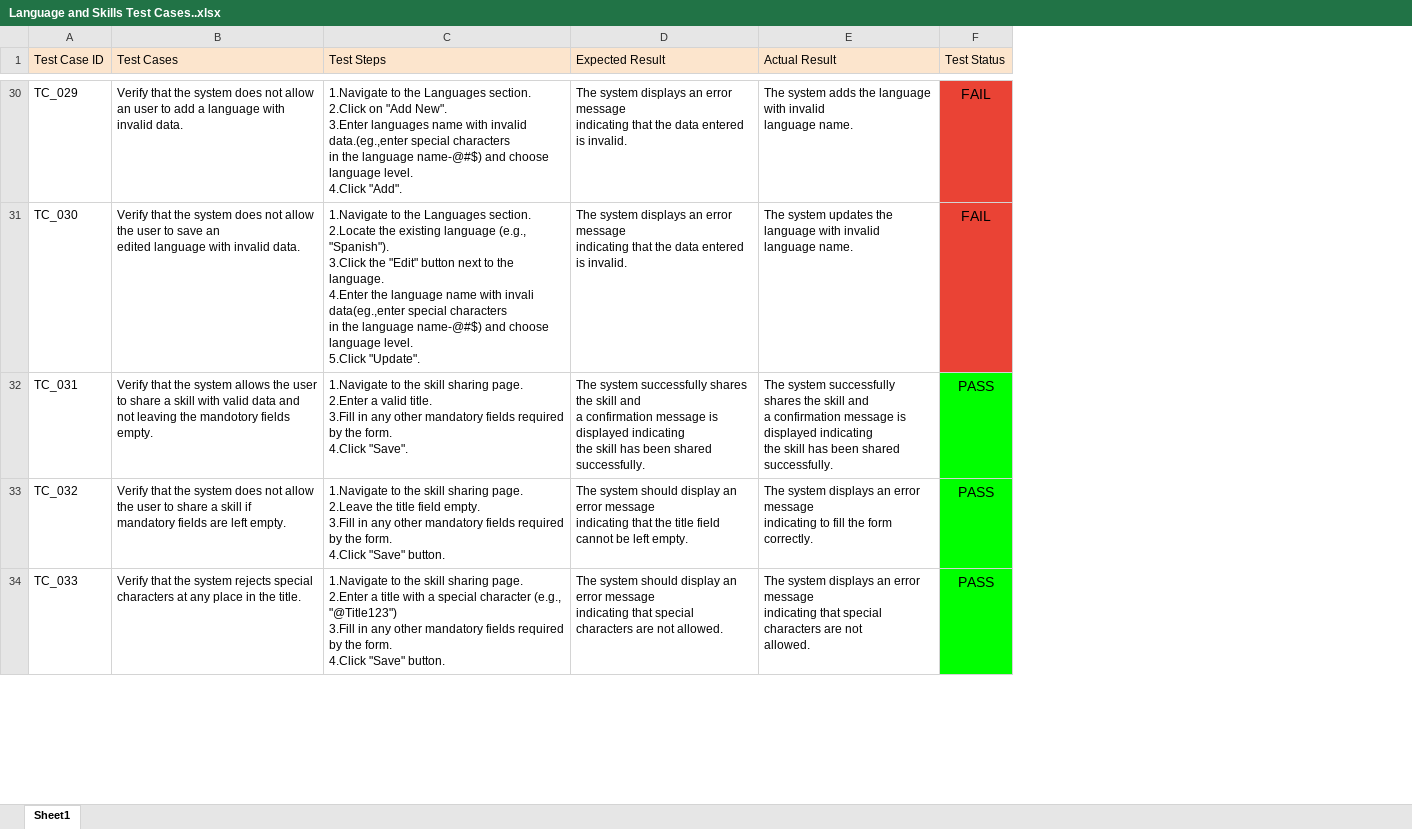
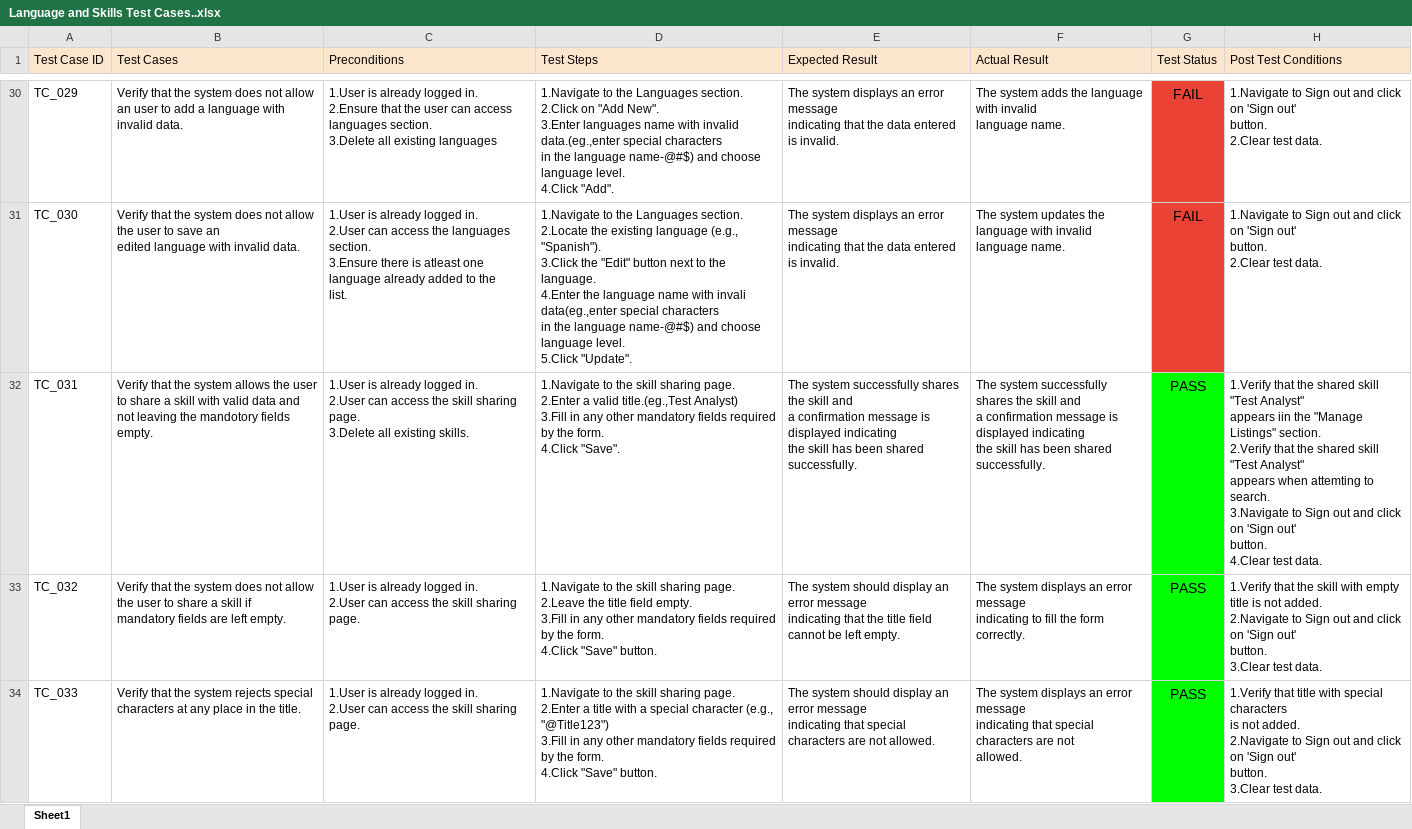
Before and after one commit to ayshafirdo/Onboarding, an Excel workbook: Language and Skills Test Cases..xlsx, sheet Sheet1, drawn as a sheet; only a part is shown, gaps mark what is left out; values as stored, in another font and other column widths than the file's, no borders; charts and pictures not drawn; addresses are those after the commit; ↵ is a line break in a cell; the diff covers the shown part only; the diff names each change by its address in the sheet, - before the commit and + after, or states it on an @@ line.

Commit message:
Updated test cases with preconditions and post test conditions

```diff
--- a/Language and Skills Test Cases..xlsx (sheet Sheet1)
+++ b/Language and Skills Test Cases..xlsx (sheet Sheet1)
+column C (Preconditions), rows 30-34: 1.User is already logged in. ↵ 2.Ensure that the user can access languages section. ↵ 3.Delete all existing languages | 1.User is already logged in. ↵ 2.User can access the languages section. ↵ 3.Ensure there is atleast one language already added to the ↵ list. | 1.User is already logged in. ↵ 2.User can access the skill sharing page. ↵ 3.Delete all existing skills. | 1.User is already logged in. ↵ 2.User can access the skill sharing page. | 1.User is already logged in. ↵ 2.User can access the skill sharing page.
+column H (Post Test Conditions), rows 30-34: 1.Navigate to Sign out and click on 'Sign out' ↵ button. ↵ 2.Clear test data. | 1.Navigate to Sign out and click on 'Sign out' ↵ button. ↵ 2.Clear test data. | 1.Verify that the shared skill "Test Analyst" ↵ appears iin the "Manage Listings" section. ↵ 2.Verify that the shared skill "Test Analyst" ↵ appears when attemting to search. ↵ 3.Navigate to Sign out and click on 'Sign out' ↵ button. ↵ 4.Clear test data. | 1.Verify that the skill with empty title is not added. ↵ 2.Navigate to Sign out and click on 'Sign out' ↵ button. ↵ 3.Clear test data. | 1.Verify that title with special characters ↵ is not added. ↵ 2.Navigate to Sign out and click on 'Sign out' ↵ button. ↵ 3.Clear test data.
-D32 (Test Steps): …a valid title. ↵ 3.Fill in…
+D32 (Test Steps): …a valid title.(eg.,Test Analyst) ↵ 3.Fill in…
```
Also changed, not shown: 2 added rows and 11 edited cells elsewhere in this sheet.
